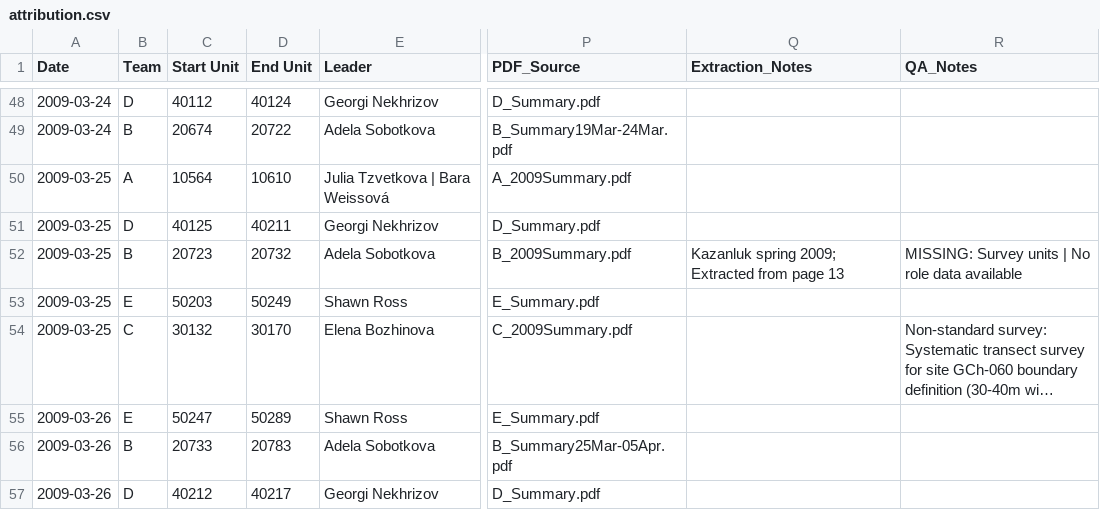
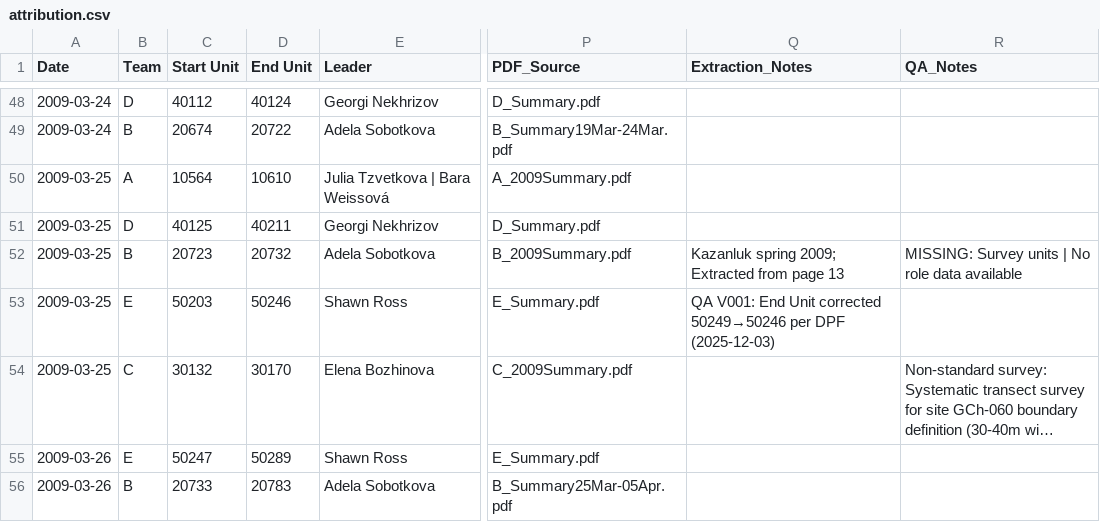
Before and after one commit to saross/trap-extraction, a CSV file: outputs/attribution.csv, drawn as a sheet; only a part is shown, gaps mark what is left out; the shorter side is filled out with more unchanged rows; long unchanged cells end in …; the diff names each change by its address in the sheet, - before the commit and + after, or states it on an @@ line.

```diff
--- a/outputs/attribution.csv
+++ b/outputs/attribution.csv
-D53 (End Unit): 50249
+D53 (End Unit): 50246
-Q53 (Extraction_Notes): (empty)
+Q53 (Extraction_Notes): QA V001: End Unit corrected 50249→50246 per DPF (2025-12-03)
```
Also changed, not shown: 3 other files.
